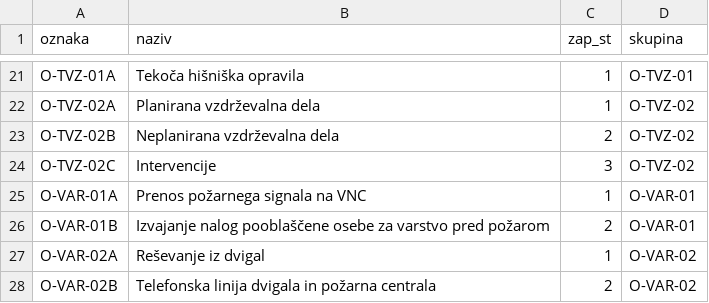
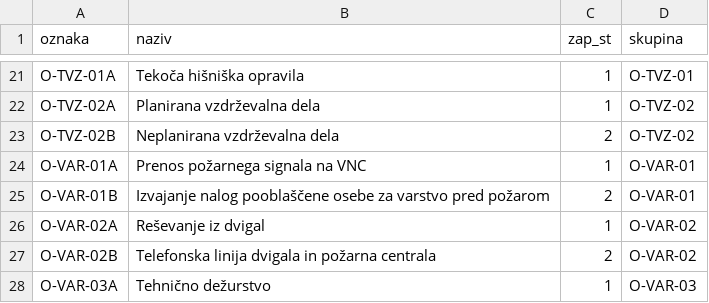
Before and after one commit to vasjapavlovic/eda5, a CSV file: eda5/templates/import/racunovodstvo/vrsta_stroska.csv, drawn as a sheet; only a part is shown, gaps mark what is left out; the shorter side is filled out with more unchanged rows; the diff names each change by its address in the sheet, - before the commit and + after, or states it on an @@ line.

```diff
--- a/eda5/templates/import/racunovodstvo/vrsta_stroska.csv
+++ b/eda5/templates/import/racunovodstvo/vrsta_stroska.csv
-row 24: O-TVZ-02C | Intervencije | 3 | O-TVZ-02
```
Also changed, not shown: 28 other files.
